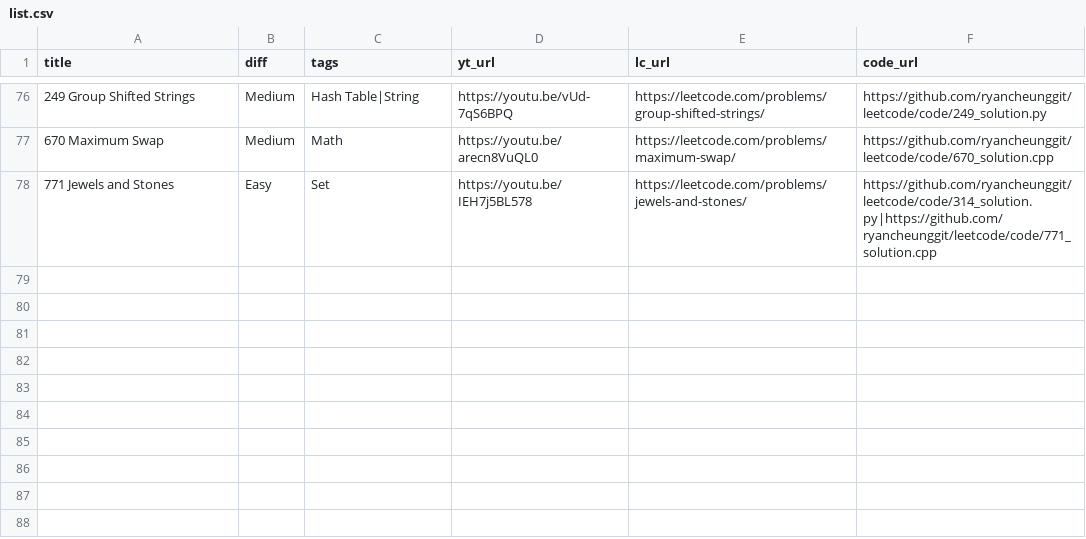
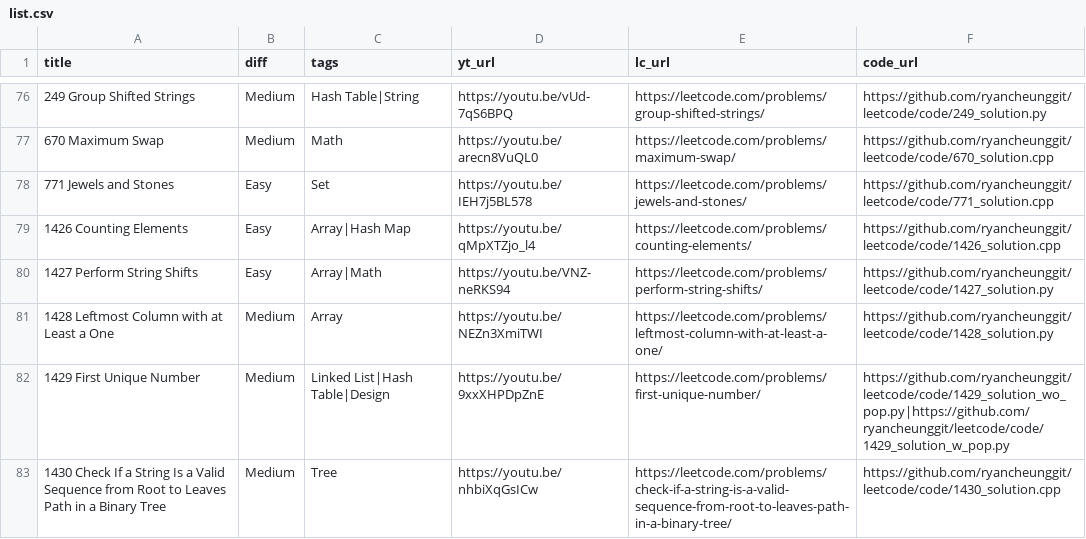
Before and after one commit to ramankgp/leetcode-1, a CSV file: list.csv, drawn as a sheet; only a part is shown, gaps mark what is left out.

```diff
--- a/list.csv
+++ b/list.csv
@@ -77,2 +77,7 @@
 "670 Maximum Swap","Medium","Math","https://youtu.be/arecn8VuQL0","https://leetcode.com/problems/maximum-swap/","https://github.com/ryancheunggit/leetcode/code/670_solution.cpp"
-"771 Jewels and Stones","Easy","Set","https://youtu.be/IEH7j5BL578","https://leetcode.com/problems/jewels-and-stones/","https://github.com/ryancheunggit/leetcode/code/314_solution.py|https://github.com/ryancheunggit/leetcode/code/771_solution.cpp"
+"771 Jewels and Stones","Easy","Set","https://youtu.be/IEH7j5BL578","https://leetcode.com/problems/jewels-and-stones/","https://github.com/ryancheunggit/leetcode/code/771_solution.cpp"
+"1426 Counting Elements","Easy","Array|Hash Map","https://youtu.be/qMpXTZjo_l4","https://leetcode.com/problems/counting-elements/","https://github.com/ryancheunggit/leetcode/code/1426_solution.cpp"
+"1427 Perform String Shifts","Easy","Array|Math","https://youtu.be/VNZ-neRKS94","https://leetcode.com/problems/perform-string-shifts/","https://github.com/ryancheunggit/leetcode/code/1427_solution.py"
+"1428 Leftmost Column with at Least a One","Medium","Array","https://youtu.be/NEZn3XmiTWI","https://leetcode.com/problems/leftmost-column-with-at-least-a-one/","https://github.com/ryancheunggit/leetcode/code/1428_solution.py"
+"1429 First Unique Number","Medium","Linked List|Hash Table|Design","https://youtu.be/9xxXHPDpZnE","https://leetcode.com/problems/first-unique-number/","https://github.com/ryancheunggit/leetcode/code/1429_solution_wo_pop.py|https://github.com/ryancheunggit/leetcode/code/1429_solution_w_pop.py"
+"1430 Check If a String Is a Valid Sequence from Root to Leaves Path in a Binary Tree","Medium","Tree","https://youtu.be/nhbiXqGsICw","https://leetcode.com/problems/check-if-a-string-is-a-valid-sequence-from-root-to-leaves-path-in-a-binary-tree/","https://github.com/ryancheunggit/leetcode/code/1430_solution.cpp"
```
Also changed, not shown: 6 other files.
